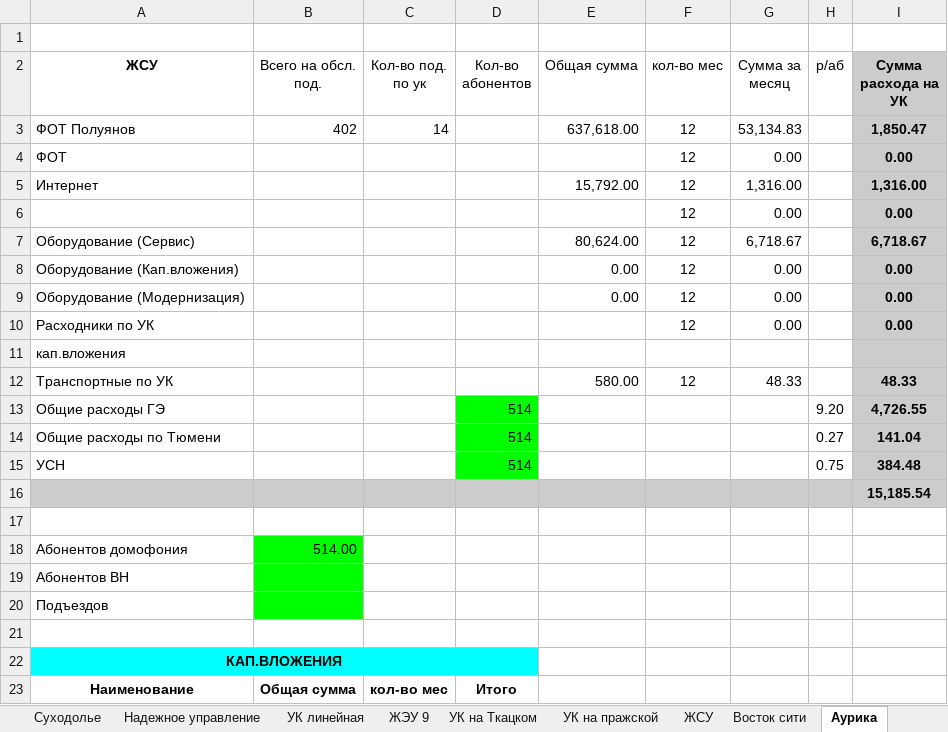
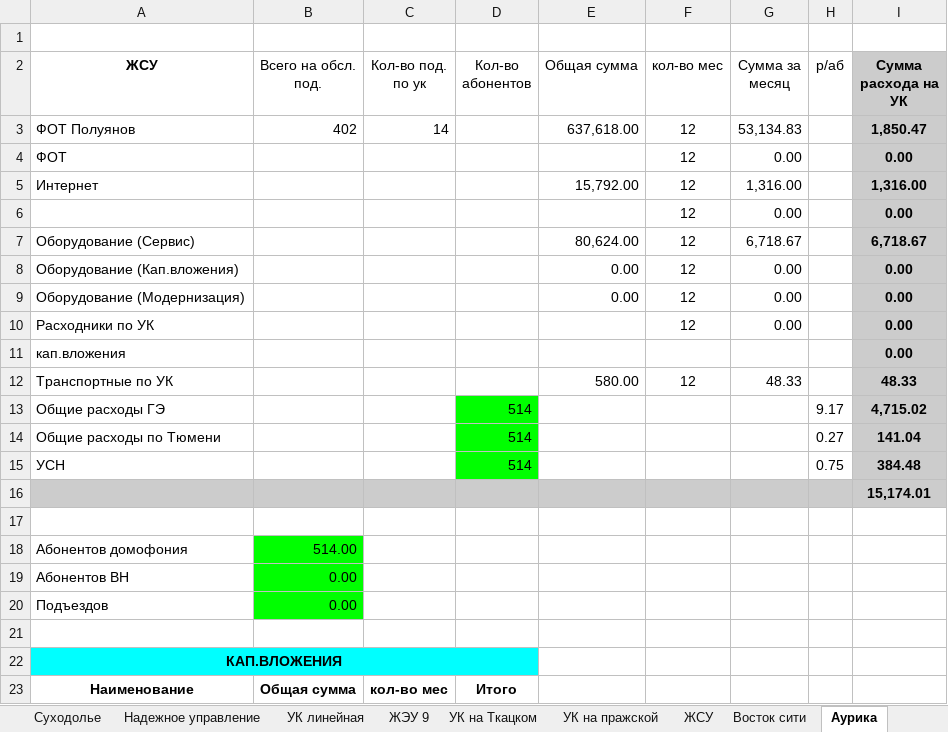
Before and after one commit to annalobanova91/------2025, an Excel workbook: анализ ручной 2025 год.xlsx, sheet Аурика, drawn as a sheet; values as stored, in another font and other column widths than the file's, no borders; charts and pictures not drawn; the diff names each change by its address in the sheet, - before the commit and + after, or states it on an @@ line.

```diff
--- a/анализ ручной 2025 год.xlsx (sheet Аурика)
+++ b/анализ ручной 2025 год.xlsx (sheet Аурика)
-I11 (Сумма расхода на УК): (empty)
+I11 (Сумма расхода на УК): 0.00
-H13 (р/аб): 9.20
+H13 (р/аб): 9.17
-I13 (Сумма расхода на УК): 4,726.55
+I13 (Сумма расхода на УК): 4,715.02
-I16 (Сумма расхода на УК): 15,185.54
+I16 (Сумма расхода на УК): 15,174.01
-B19:B20 (Всего на обсл. под.): (empty)
+B19:B20 (Всего на обсл. под.): 0.00
```
Also changed, not shown: sheet Доход-Расход, sheet ЖК Моск рай-на, sheet Исходные данные, sheet УК линейная, sheet Ладья, sheet УК на Ткацком, 35 more sheets, formulas that keep their value, charts or pictures, 6 other files.
